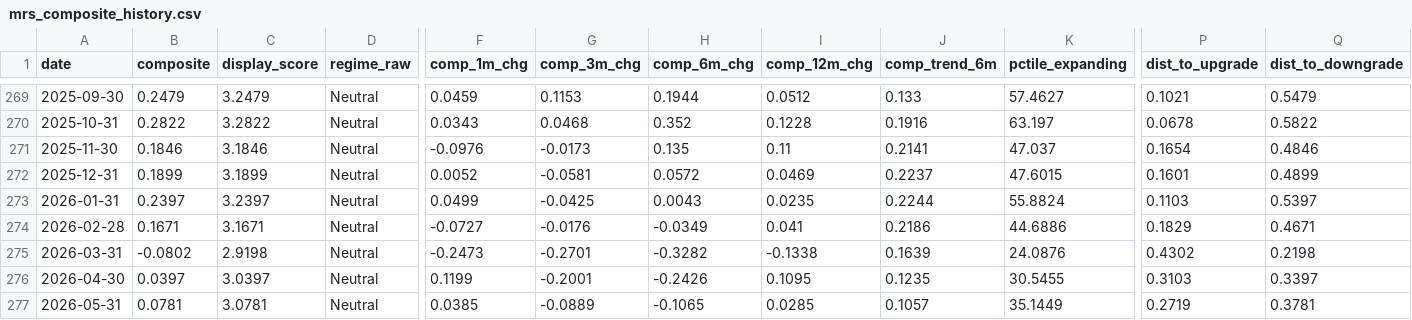
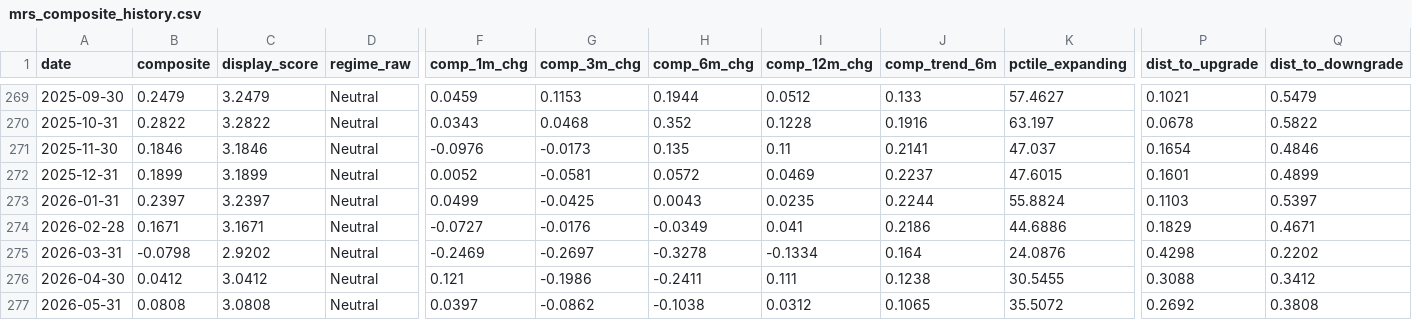
Before and after one commit to ankitv25/Macro-Regime-Score, a CSV file: outputs/monitoring/mrs_composite_history.csv, drawn as a sheet; only a part is shown, gaps mark what is left out; the diff covers the shown part only; the diff names each change by its address in the sheet, - before the commit and + after, or states it on an @@ line.

```diff
--- a/outputs/monitoring/mrs_composite_history.csv
+++ b/outputs/monitoring/mrs_composite_history.csv
-B275 (composite): -0.0802
+B275 (composite): -0.0798
-C275 (display_score): 2.9198
+C275 (display_score): 2.9202
-F275 (comp_1m_chg): -0.2473
+F275 (comp_1m_chg): -0.2469
-G275 (comp_3m_chg): -0.2701
+G275 (comp_3m_chg): -0.2697
-H275 (comp_6m_chg): -0.3282
+H275 (comp_6m_chg): -0.3278
-I275 (comp_12m_chg): -0.1338
+I275 (comp_12m_chg): -0.1334
-J275 (comp_trend_6m): 0.1639
+J275 (comp_trend_6m): 0.164
-P275 (dist_to_upgrade): 0.4302
+P275 (dist_to_upgrade): 0.4298
-Q275 (dist_to_downgrade): 0.2198
+Q275 (dist_to_downgrade): 0.2202
-B276 (composite): 0.0397
+B276 (composite): 0.0412
-C276 (display_score): 3.0397
+C276 (display_score): 3.0412
-F276 (comp_1m_chg): 0.1199
+F276 (comp_1m_chg): 0.121
-G276 (comp_3m_chg): -0.2001
+G276 (comp_3m_chg): -0.1986
-H276 (comp_6m_chg): -0.2426
+H276 (comp_6m_chg): -0.2411
-I276 (comp_12m_chg): 0.1095
+I276 (comp_12m_chg): 0.111
-J276 (comp_trend_6m): 0.1235
+J276 (comp_trend_6m): 0.1238
-P276 (dist_to_upgrade): 0.3103
+P276 (dist_to_upgrade): 0.3088
-Q276 (dist_to_downgrade): 0.3397
+Q276 (dist_to_downgrade): 0.3412
-B277 (composite): 0.0781
+B277 (composite): 0.0808
-C277 (display_score): 3.0781
+C277 (display_score): 3.0808
-F277 (comp_1m_chg): 0.0385
+F277 (comp_1m_chg): 0.0397
-G277 (comp_3m_chg): -0.0889
+G277 (comp_3m_chg): -0.0862
-H277 (comp_6m_chg): -0.1065
+H277 (comp_6m_chg): -0.1038
-I277 (comp_12m_chg): 0.0285
+I277 (comp_12m_chg): 0.0312
-J277 (comp_trend_6m): 0.1057
+J277 (comp_trend_6m): 0.1065
-K277 (pctile_expanding): 35.1449
+K277 (pctile_expanding): 35.5072
-P277 (dist_to_upgrade): 0.2719
+P277 (dist_to_upgrade): 0.2692
-Q277 (dist_to_downgrade): 0.3781
+Q277 (dist_to_downgrade): 0.3808
```
Also changed, not shown: 20 edited cells elsewhere in this file, outputs/monitoring/mrs_indicator_history.csv, outputs/monitoring/mrs_pillar_history.csv, 8 other files.
